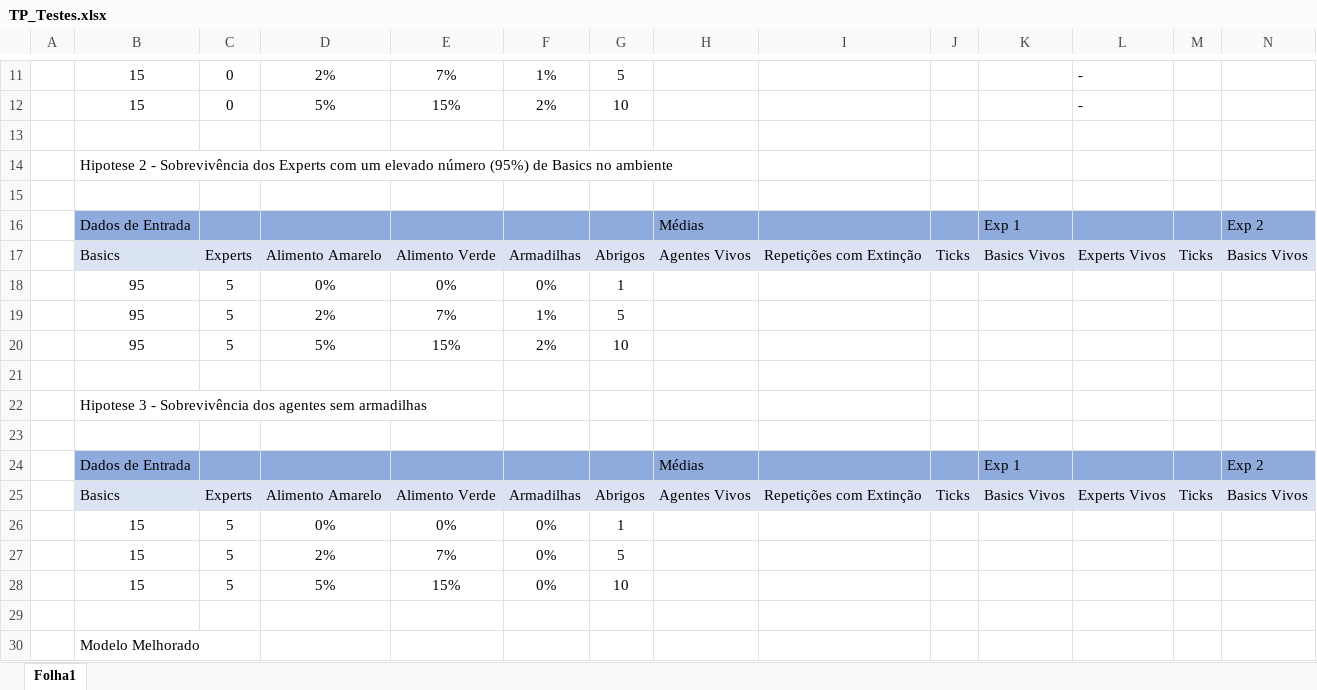
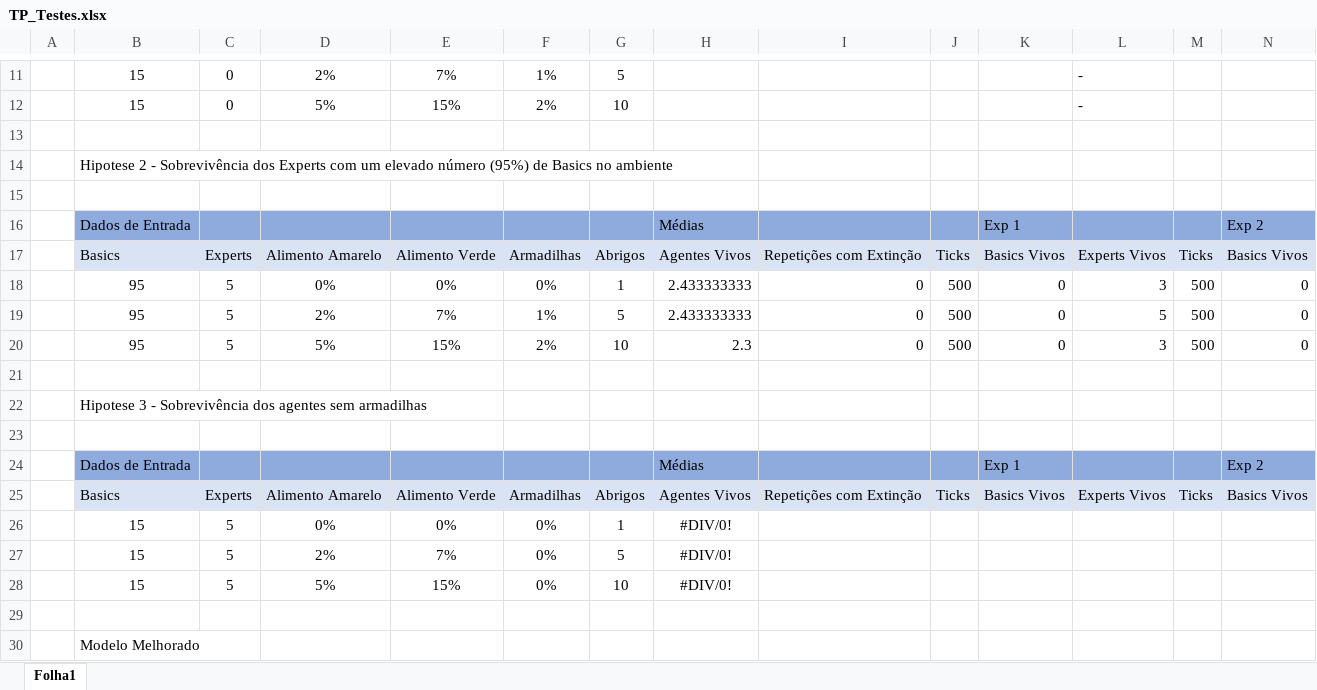
Before and after one commit to pdrpaiva/AgentesRacionais, an Excel workbook: TP_Testes.xlsx, sheet Folha1, drawn as a sheet; only a part is shown, gaps mark what is left out; values as stored, in another font and other column widths than the file's, no borders; removed rows and columns are numbered as before the commit, all else as after; rows hold the shown columns only; the diff names each change by its address in the sheet, - before the commit and + after, or states it on an @@ line.

```diff
--- a/TP_Testes.xlsx (sheet Folha1)
+++ b/TP_Testes.xlsx (sheet Folha1)
-row 18:  | 95 | 5 | 0% | 0% | 0% | 1
-row 19:  | 95 | 5 | 2% | 7% | 1% | 5
-row 20:  | 95 | 5 | 5% | 15% | 2% | 10
+row 18:  | 95 | 5 | 0% | 0% | 0% | 1 | 2.433333333 | 0 | 500 | 0 | 3 | 500 | 0
+row 19:  | 95 | 5 | 2% | 7% | 1% | 5 | 2.433333333 | 0 | 500 | 0 | 5 | 500 | 0
+row 20:  | 95 | 5 | 5% | 15% | 2% | 10 | 2.3 | 0 | 500 | 0 | 3 | 500 | 0
-H26:H28: (empty)
+H26:H28: #DIV/0!
```
Also changed, not shown: 2 other files.
